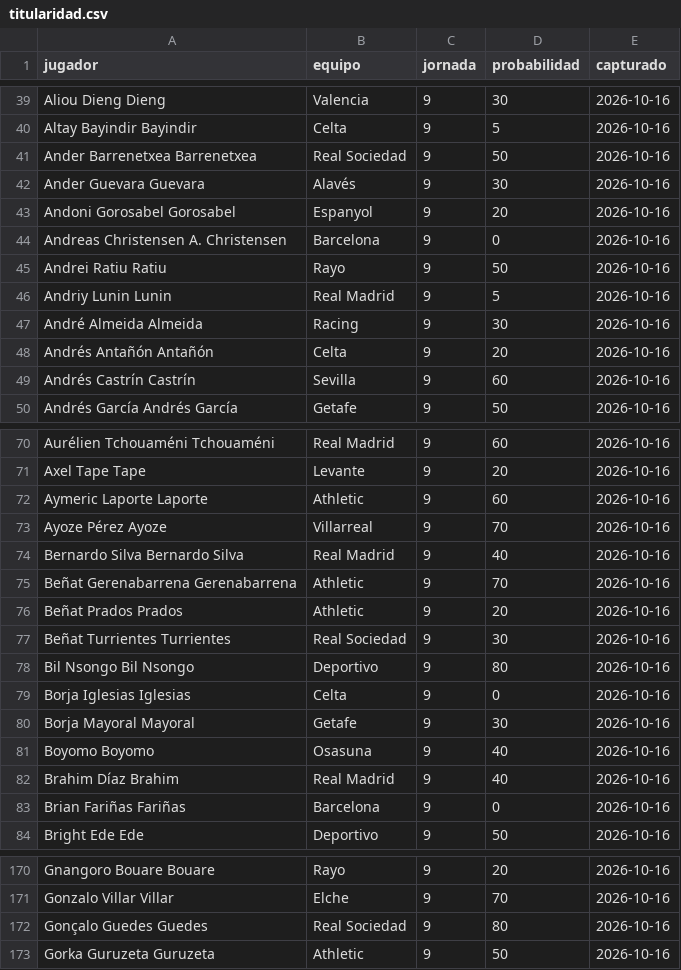
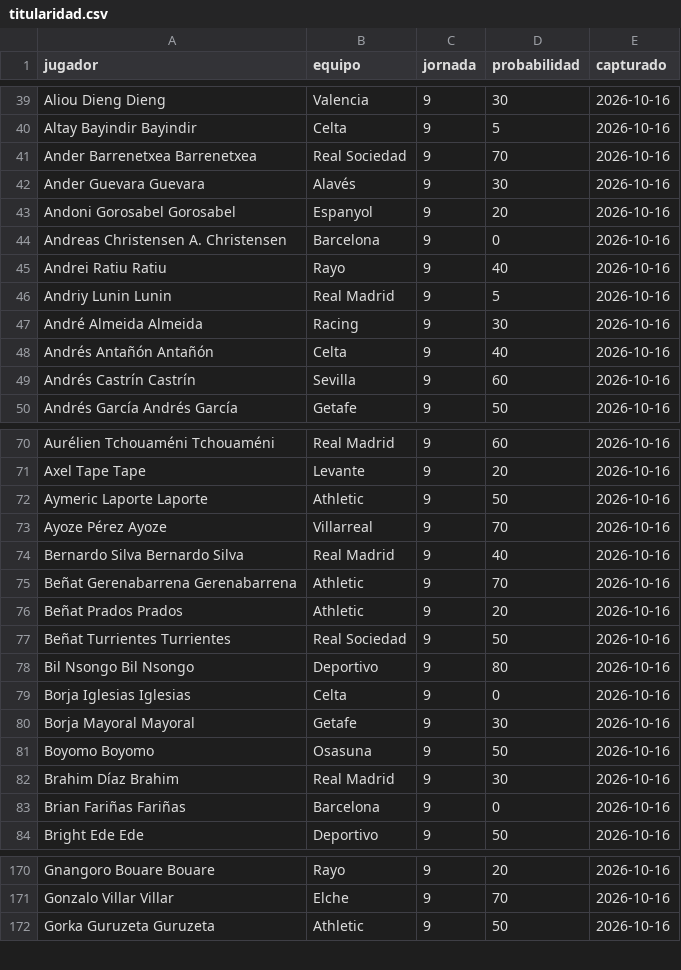
Before and after one commit to bqr3110/Mister-Data, a CSV file: datos/titularidad.csv, drawn as a sheet; only a part is shown, gaps mark what is left out; the diff covers the shown part only.

```diff
--- a/datos/titularidad.csv
+++ b/datos/titularidad.csv
@@ -40,3 +40,3 @@ Aliou Dieng Dieng,Valencia,9,30,2026-10-16
 Altay Bayindir Bayindir,Celta,9,5,2026-10-16
-Ander Barrenetxea Barrenetxea,Real Sociedad,9,50,2026-10-16
+Ander Barrenetxea Barrenetxea,Real Sociedad,9,70,2026-10-16
 Ander Guevara Guevara,Alavés,9,30,2026-10-16
@@ -44,6 +44,6 @@ Andoni Gorosabel Gorosabel,Espanyol,9,20,2026-10-16
 Andreas Christensen A. Christensen,Barcelona,9,0,2026-10-16
-Andrei Ratiu Ratiu,Rayo,9,50,2026-10-16
+Andrei Ratiu Ratiu,Rayo,9,40,2026-10-16
 Andriy Lunin Lunin,Real Madrid,9,5,2026-10-16
 André Almeida Almeida,Racing,9,30,2026-10-16
-Andrés Antañón Antañón,Celta,9,20,2026-10-16
+Andrés Antañón Antañón,Celta,9,40,2026-10-16
 Andrés Castrín Castrín,Sevilla,9,60,2026-10-16
@@ -71,3 +71,3 @@ Aurélien Tchouaméni Tchouaméni,Real Madrid,9,60,2026-10-16
 Axel Tape Tape,Levante,9,20,2026-10-16
-Aymeric Laporte Laporte,Athletic,9,60,2026-10-16
+Aymeric Laporte Laporte,Athletic,9,50,2026-10-16
 Ayoze Pérez Ayoze,Villarreal,9,70,2026-10-16
@@ -76,3 +76,3 @@ Beñat Gerenabarrena Gerenabarrena,Athletic,9,70,2026-10-16
 Beñat Prados Prados,Athletic,9,20,2026-10-16
-Beñat Turrientes Turrientes,Real Sociedad,9,30,2026-10-16
+Beñat Turrientes Turrientes,Real Sociedad,9,50,2026-10-16
 Bil Nsongo Bil Nsongo,Deportivo,9,80,2026-10-16
@@ -80,4 +80,4 @@ Borja Iglesias Iglesias,Celta,9,0,2026-10-16
 Borja Mayoral Mayoral,Getafe,9,30,2026-10-16
-Boyomo Boyomo,Osasuna,9,40,2026-10-16
-Brahim Díaz Brahim,Real Madrid,9,40,2026-10-16
+Boyomo Boyomo,Osasuna,9,50,2026-10-16
+Brahim Díaz Brahim,Real Madrid,9,30,2026-10-16
 Brian Fariñas Fariñas,Barcelona,9,0,2026-10-16
@@ -171,3 +171,2 @@ Gnangoro Bouare Bouare,Rayo,9,20,2026-10-16
 Gonzalo Villar Villar,Elche,9,70,2026-10-16
-Gonçalo Guedes Guedes,Real Sociedad,9,80,2026-10-16
 Gorka Guruzeta Guruzeta,Athletic,9,50,2026-10-16
```
Also changed, not shown: 37 edited cells elsewhere in this file, 1 other file.
